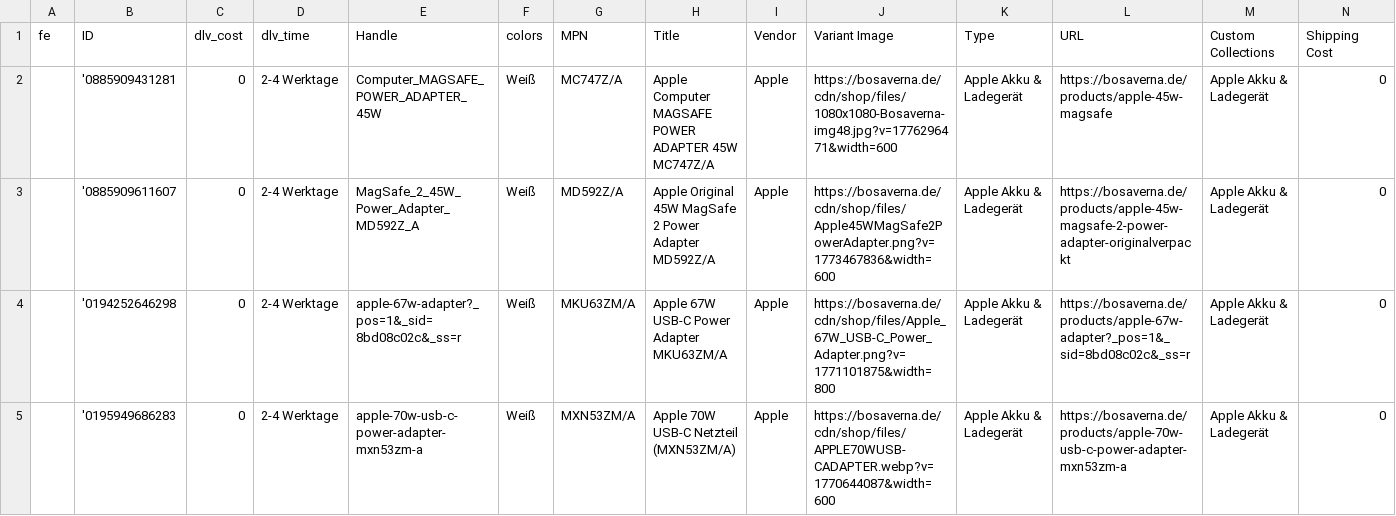
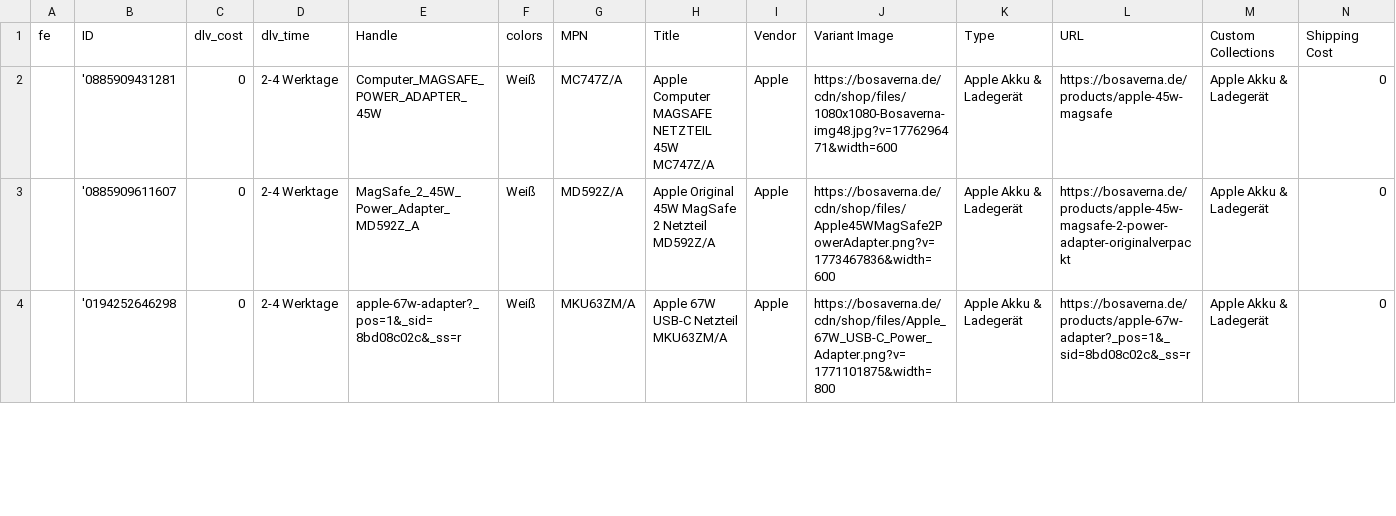
Before and after one commit to aqibali97/Feeds-Manager, a CSV file: feeds/Guenstiger.csv, drawn as a sheet; only a part is shown; rows hold the shown columns only; the diff covers the shown part only; the diff names each change by its address in the sheet, - before the commit and + after, or states it on an @@ line.

```diff
--- a/feeds/Guenstiger.csv
+++ b/feeds/Guenstiger.csv
-H2 (Title): …Computer MAGSAFE POWER ADAPTER 45W MC747Z/A
+H2 (Title): …Computer MAGSAFE NETZTEIL 45W MC747Z/A
-H3 (Title): …MagSafe 2 Power Adapter MD592Z/A
+H3 (Title): …MagSafe 2 Netzteil MD592Z/A
-H4 (Title): Apple 67W USB-C Power Adapter MKU63ZM/A
+H4 (Title): Apple 67W USB-C Netzteil MKU63ZM/A
-row 5:  | '0195949686283 | 0 | 2-4 Werktage | apple-70w-usb-c-power-adapter-mxn53zm-a | Weiß | MXN53ZM/A | Apple 70W USB-C Netzteil (MXN53ZM/A) | Apple | https://bosaverna.de/cdn/shop/files/APPLE70WUSB-CADAPTER.webp?v=1770644087&width=600 | Apple Akku & Ladegerät | https://bosaverna.de/products/apple-70w-usb-c-power-adapter-mxn53zm-a | Apple Akku & Ladegerät | 0
```
Also changed, not shown: 3 removed rows and 3 edited cells elsewhere in this file, feeds/beslist_feed - DE.csv, feeds/beslist_feed - NL.csv, 1 other file.
